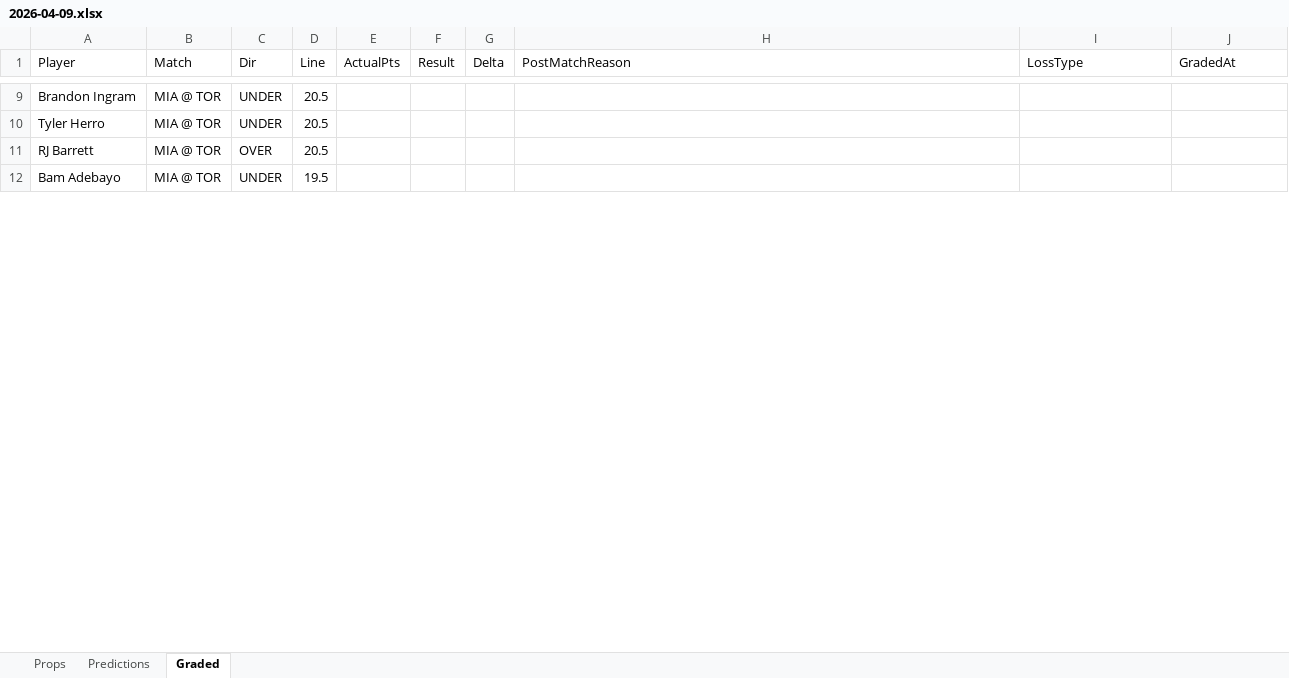
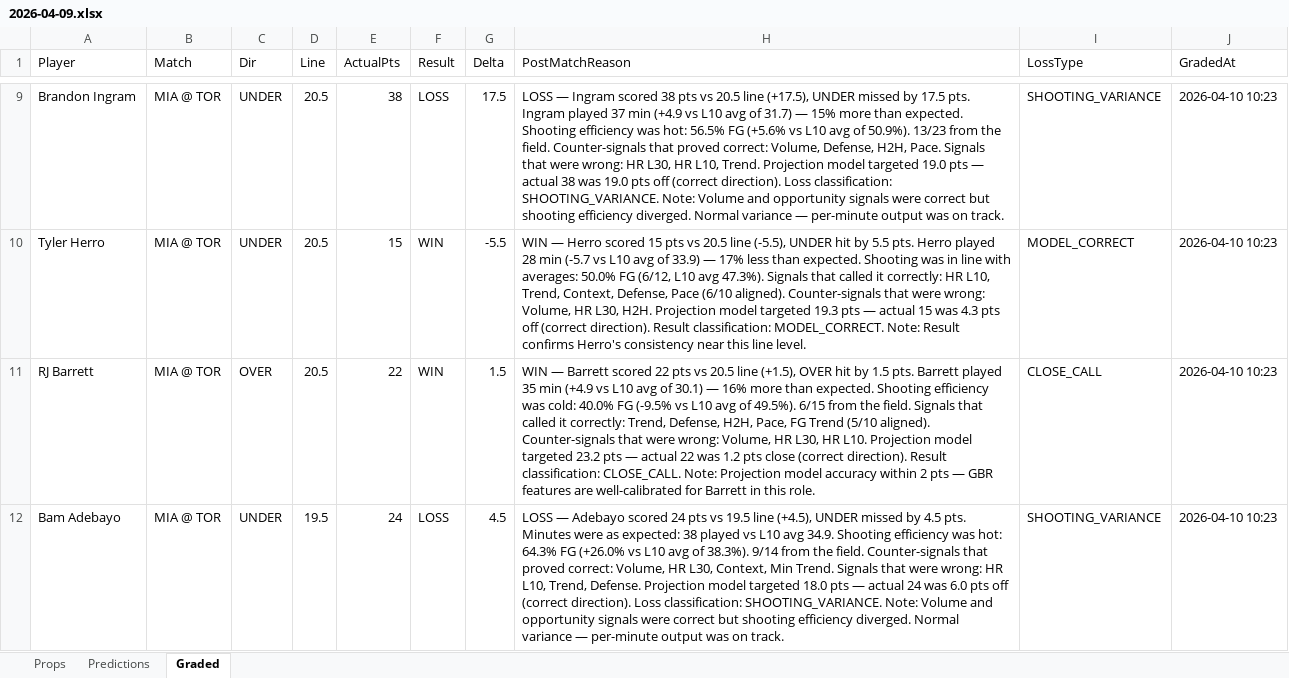
Before and after one commit to iamwerewolf1007/PropEdgeV11.0, an Excel workbook: daily/2026-04-09.xlsx, sheet Graded, drawn as a sheet; only a part is shown, gaps mark what is left out; values as stored, in another font and other column widths than the file's, no cell formats; the diff covers the shown part only; the diff names each change by its address in the sheet, - before the commit and + after, or states it on an @@ line.

Commit message:
B0: grade 2026-04-09

```diff
--- a/daily/2026-04-09.xlsx (sheet Graded)
+++ b/daily/2026-04-09.xlsx (sheet Graded)
-E9 (ActualPts): (empty)
+E9 (ActualPts): 38
-F9 (Result): (empty)
+F9 (Result): LOSS
-G9 (Delta): (empty)
+G9 (Delta): 17.5
-H9 (PostMatchReason): (empty)
+H9 (PostMatchReason): LOSS — Ingram scored 38 pts vs 20.5 line (+17.5), UNDER missed by 17.5 pts. Ingram played 37 min (+4.9 vs L10 avg of 31.7) — 15% more than expected. Shooting efficiency was hot: 56.5% FG (+5.6% vs L10 avg of 50.9%). 13/23 from the field. Counter-signals that proved correct: Volume, Defense, H2H, Pace. Signals that were wrong: HR L30, HR L10, Trend. Projection model targeted 19.0 pts — actual 38 was 19.0 pts off (correct direction). Loss classification: SHOOTING_VARIANCE. Note: Volume and opportunity signals were correct but shooting efficiency diverged. Normal variance — per-minute output was on track.
-I9 (LossType): (empty)
+I9 (LossType): SHOOTING_VARIANCE
-J9:J12 (GradedAt): (empty)
+J9:J12 (GradedAt): 2026-04-10 10:23
-E10 (ActualPts): (empty)
+E10 (ActualPts): 15
-F10:F11 (Result): (empty)
+F10:F11 (Result): WIN
-G10 (Delta): (empty)
+G10 (Delta): -5.5
-H10 (PostMatchReason): (empty)
+H10 (PostMatchReason): WIN — Herro scored 15 pts vs 20.5 line (-5.5), UNDER hit by 5.5 pts. Herro played 28 min (-5.7 vs L10 avg of 33.9) — 17% less than expected. Shooting was in line with averages: 50.0% FG (6/12, L10 avg 47.3%). Signals that called it correctly: HR L10, Trend, Context, Defense, Pace (6/10 aligned). Counter-signals that were wrong: Volume, HR L30, H2H. Projection model targeted 19.3 pts — actual 15 was 4.3 pts off (correct direction). Result classification: MODEL_CORRECT. Note: Result confirms Herro's consistency near this line level.
-I10 (LossType): (empty)
+I10 (LossType): MODEL_CORRECT
-E11 (ActualPts): (empty)
+E11 (ActualPts): 22
-G11 (Delta): (empty)
+G11 (Delta): 1.5
-H11 (PostMatchReason): (empty)
+H11 (PostMatchReason): WIN — Barrett scored 22 pts vs 20.5 line (+1.5), OVER hit by 1.5 pts. Barrett played 35 min (+4.9 vs L10 avg of 30.1) — 16% more than expected. Shooting efficiency was cold: 40.0% FG (-9.5% vs L10 avg of 49.5%). 6/15 from the field. Signals that called it correctly: Trend, Defense, H2H, Pace, FG Trend (5/10 aligned). Counter-signals that were wrong: Volume, HR L30, HR L10. Projection model targeted 23.2 pts — actual 22 was 1.2 pts close (correct direction). Result classification: CLOSE_CALL. Note: Projection model accuracy within 2 pts — GBR features are well-calibrated for Barrett in this role.
-I11 (LossType): (empty)
+I11 (LossType): CLOSE_CALL
-E12 (ActualPts): (empty)
+E12 (ActualPts): 24
-F12 (Result): (empty)
+F12 (Result): LOSS
-G12 (Delta): (empty)
+G12 (Delta): 4.5
-H12 (PostMatchReason): (empty)
+H12 (PostMatchReason): LOSS — Adebayo scored 24 pts vs 19.5 line (+4.5), UNDER missed by 4.5 pts. Minutes were as expected: 38 played vs L10 avg 34.9. Shooting efficiency was hot: 64.3% FG (+26.0% vs L10 avg of 38.3%). 9/14 from the field. Counter-signals that proved correct: Volume, HR L30, Context, Min Trend. Signals that were wrong: HR L10, Trend, Defense. Projection model targeted 18.0 pts — actual 24 was 6.0 pts off (correct direction). Loss classification: SHOOTING_VARIANCE. Note: Volume and opportunity signals were correct but shooting efficiency diverged. Normal variance — per-minute output was on track.
-I12 (LossType): (empty)
+I12 (LossType): SHOOTING_VARIANCE
```
Also changed, not shown: 358 edited cells elsewhere in this sheet, cell formats, 6 other files.
